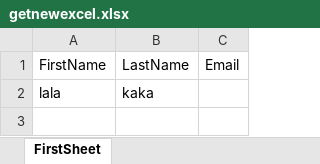
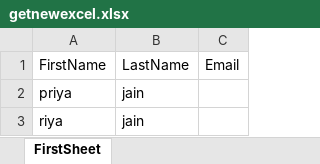
Before and after one commit to priya16jain/thirdAssignment, an Excel workbook: ExcelReadtest/getnewexcel.xlsx, sheet FirstSheet, drawn as a sheet; values as stored, in another font and other column widths than the file's, no borders; removed rows and columns are numbered as before the commit, all else as after; the diff names each change by its address in the sheet, - before the commit and + after, or states it on an @@ line.

```diff
--- a/ExcelReadtest/getnewexcel.xlsx (sheet FirstSheet)
+++ b/ExcelReadtest/getnewexcel.xlsx (sheet FirstSheet)
-row 2: lala | kaka
+row 2: priya | jain
+row 3: riya | jain
```
Also changed, not shown: 4 other files.
